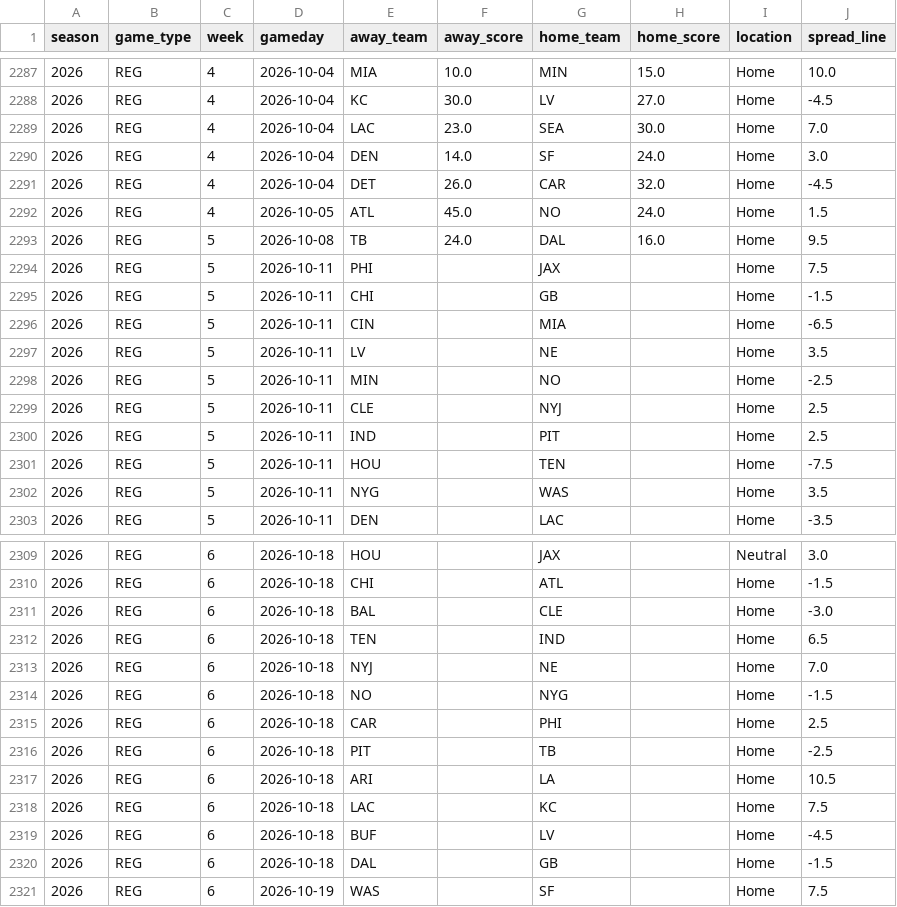
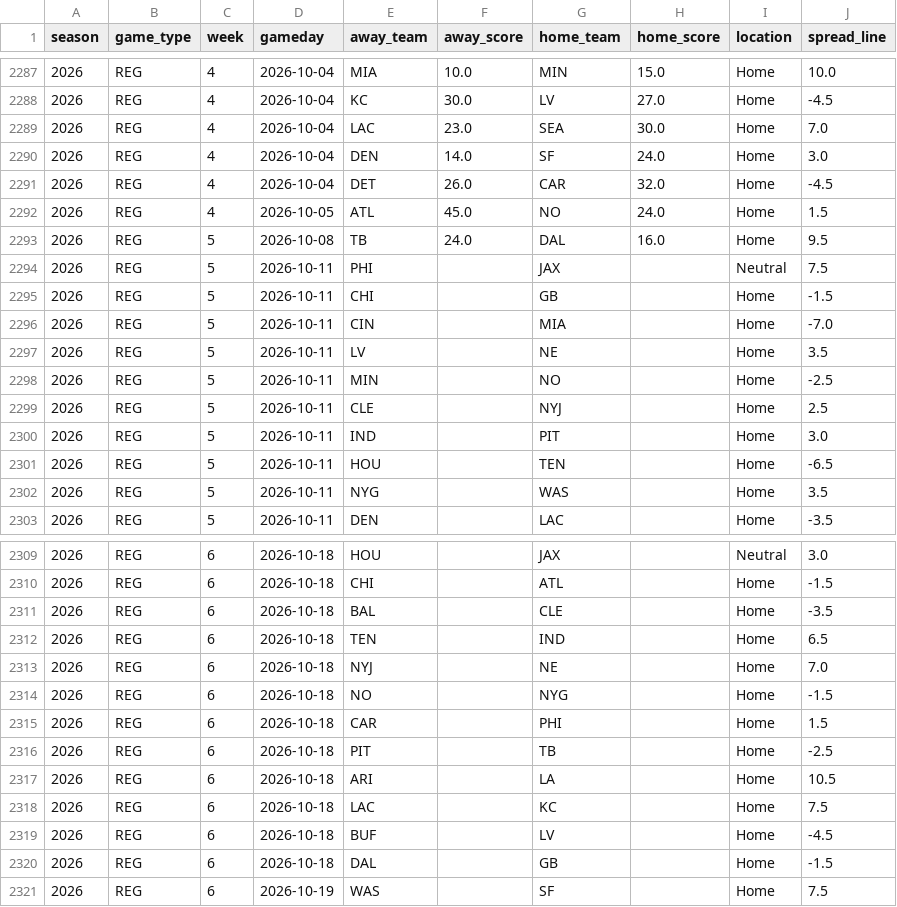
Before and after one commit to ZeNoonan/Research, a CSV file: nfl_report/data/schedule_lines.csv, drawn as a sheet; only a part is shown, gaps mark what is left out.

```diff
--- a/nfl_report/data/schedule_lines.csv
+++ b/nfl_report/data/schedule_lines.csv
@@ -2293,5 +2293,5 @@ season,game_type,week,gameday,away_team,away_score,home_team,home_score,location
 2026,REG,5,2026-10-08,TB,24.0,DAL,16.0,Home,9.5
-2026,REG,5,2026-10-11,PHI,,JAX,,Home,7.5
+2026,REG,5,2026-10-11,PHI,,JAX,,Neutral,7.5
 2026,REG,5,2026-10-11,CHI,,GB,,Home,-1.5
-2026,REG,5,2026-10-11,CIN,,MIA,,Home,-6.5
+2026,REG,5,2026-10-11,CIN,,MIA,,Home,-7.0
 2026,REG,5,2026-10-11,LV,,NE,,Home,3.5
@@ -2299,4 +2299,4 @@ season,game_type,week,gameday,away_team,away_score,home_team,home_score,location
 2026,REG,5,2026-10-11,CLE,,NYJ,,Home,2.5
-2026,REG,5,2026-10-11,IND,,PIT,,Home,2.5
-2026,REG,5,2026-10-11,HOU,,TEN,,Home,-7.5
+2026,REG,5,2026-10-11,IND,,PIT,,Home,3.0
+2026,REG,5,2026-10-11,HOU,,TEN,,Home,-6.5
 2026,REG,5,2026-10-11,NYG,,WAS,,Home,3.5
@@ -2310,3 +2310,3 @@ season,game_type,week,gameday,away_team,away_score,home_team,home_score,location
 2026,REG,6,2026-10-18,CHI,,ATL,,Home,-1.5
-2026,REG,6,2026-10-18,BAL,,CLE,,Home,-3.0
+2026,REG,6,2026-10-18,BAL,,CLE,,Home,-3.5
 2026,REG,6,2026-10-18,TEN,,IND,,Home,6.5
@@ -2314,3 +2314,3 @@ season,game_type,week,gameday,away_team,away_score,home_team,home_score,location
 2026,REG,6,2026-10-18,NO,,NYG,,Home,-1.5
-2026,REG,6,2026-10-18,CAR,,PHI,,Home,2.5
+2026,REG,6,2026-10-18,CAR,,PHI,,Home,1.5
 2026,REG,6,2026-10-18,PIT,,TB,,Home,-2.5
```
Also changed, not shown: nfl_report/data/odds_2026.csv, nfl_report/data/report_2026.csv, 1 other file.
